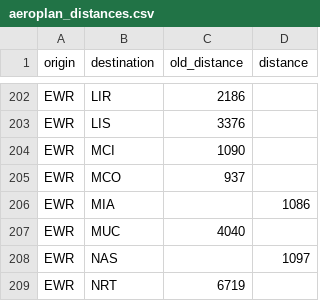
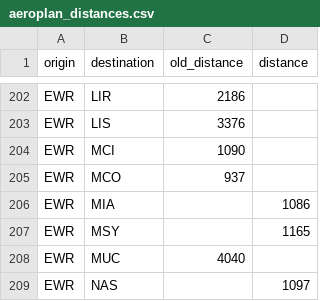
Before and after one commit to cowtool-llc/ac-sqd, a CSV file: src/main/resources/aeroplan_distances.csv, drawn as a sheet; only a part is shown, gaps mark what is left out; the shorter side is filled out with more unchanged rows; the diff names each change by its address in the sheet, - before the commit and + after, or states it on an @@ line.

Commit message:
EWR-MSY is 1165

```diff
--- a/src/main/resources/aeroplan_distances.csv
+++ b/src/main/resources/aeroplan_distances.csv
+row 207: EWR | MSY |  | 1165
```
